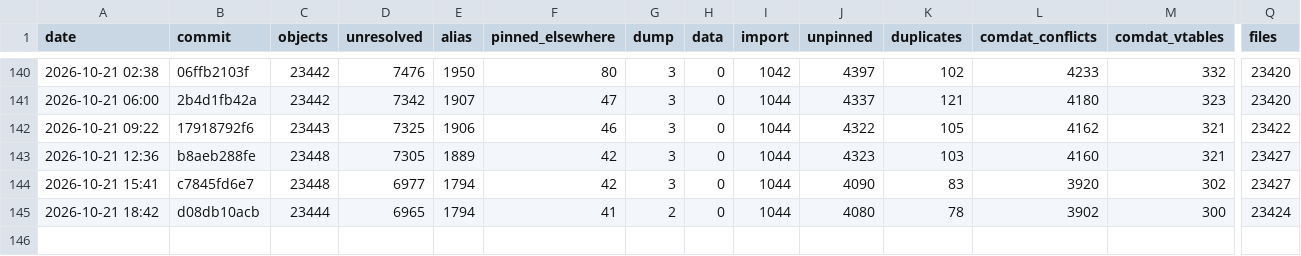
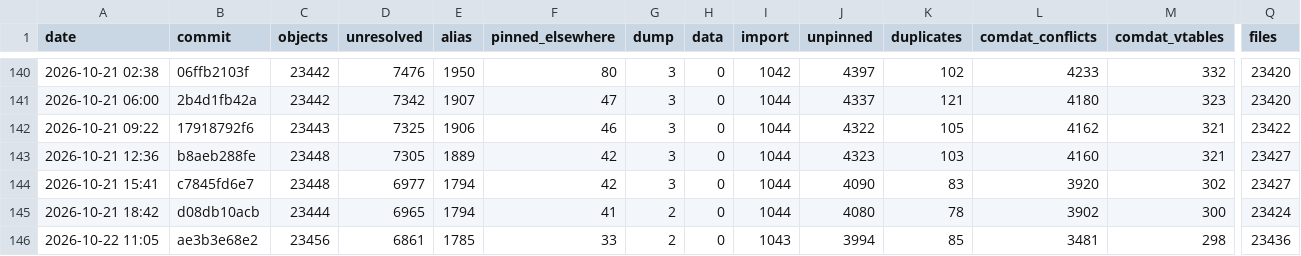
Before and after one commit to Alitryel/Open-BFME-2, a CSV file: reverse/link_census_history.csv, drawn as a sheet; only a part is shown, gaps mark what is left out; rows hold the shown columns only; the diff names each change by its address in the sheet, - before the commit and + after, or states it on an @@ line.

```diff
--- a/reverse/link_census_history.csv
+++ b/reverse/link_census_history.csv
+row 146: 2026-10-22 11:05 | ae3b3e68e2 | 23456 | 6861 | 1785 | 33 | 2 | 0 | 1043 | 3994 | 85 | 3481 | 298 | 23436
```
Also changed, not shown: 4 other files.
